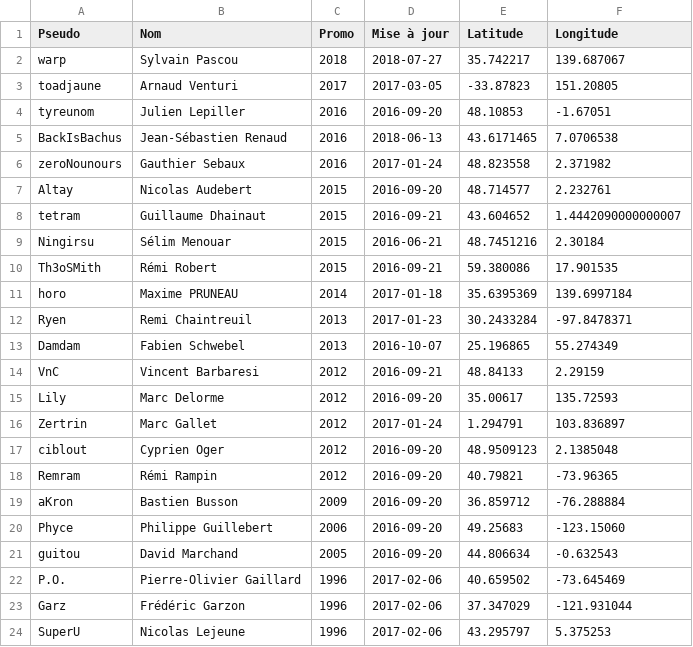
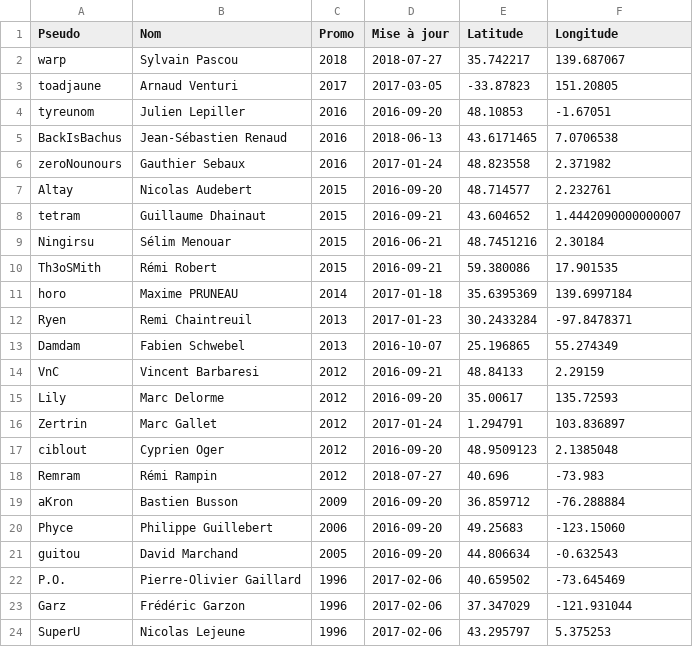
Before and after one commit to supelec-rezo/map, a CSV file: map.csv, drawn as a sheet.

Commit message:
Met à jour ma position

```diff
--- a/map.csv
+++ b/map.csv
@@ -17,3 +17,3 @@ Zertrin,Marc Gallet,2012,2017-01-24,1.294791,103.836897
 ciblout,Cyprien Oger,2012,2016-09-20,48.9509123,2.1385048
-Remram,Rémi Rampin,2012,2016-09-20,40.79821,-73.96365
+Remram,Rémi Rampin,2012,2018-07-27,40.696,-73.983
 aKron,Bastien Busson,2009,2016-09-20,36.859712,-76.288884
```
